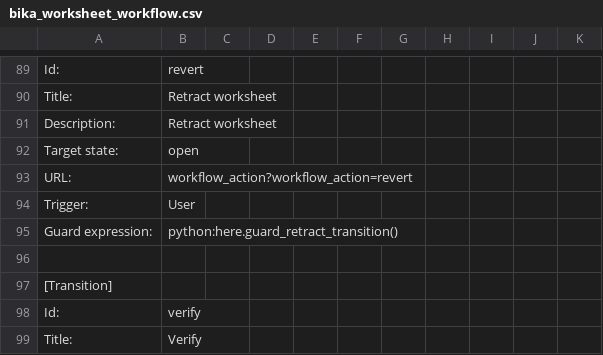
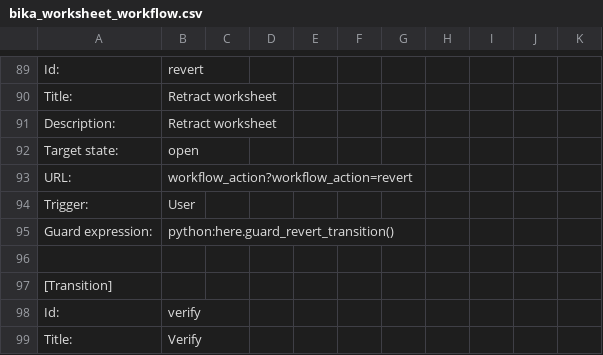
Before and after one commit to senaite/senaite.core, a CSV file: bika/lims/profiles/default/workflow_csv/bika_worksheet_workflow.csv, drawn as a sheet; only a part is shown, gaps mark what is left out.

Commit message:
Issue 966: Worksheet analysis workflow fixes and tests

```diff
--- a/bika/lims/profiles/default/workflow_csv/bika_worksheet_workflow.csv
+++ b/bika/lims/profiles/default/workflow_csv/bika_worksheet_workflow.csv
@@ -94,3 +94,3 @@ URL:,workflow_action?workflow_action=revert,,,,,,,,,
 Trigger:,User,,,,,,,,,
-Guard expression:,python:here.guard_retract_transition(),,,,,,,,,
+Guard expression:,python:here.guard_revert_transition(),,,,,,,,,
 ,,,,,,,,,,
```
Also changed, not shown: 2 other files.
